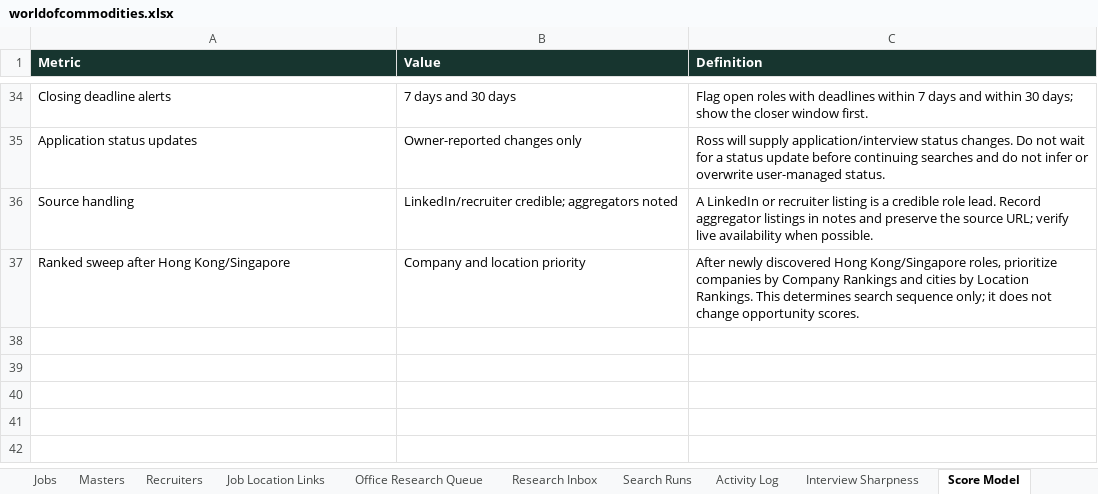
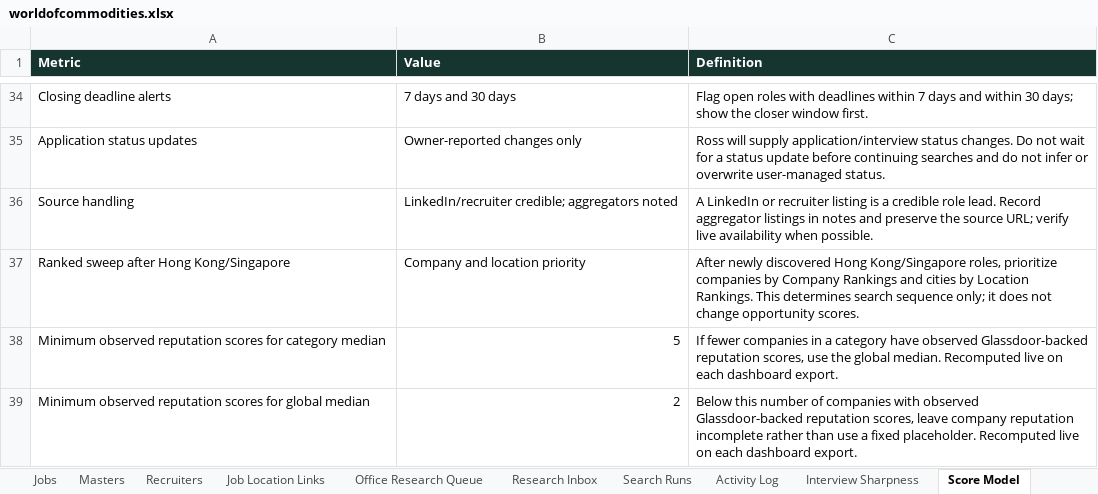
Before and after one commit to RZEdward/world-of-commodities, an Excel workbook: worldofcommodities.xlsx, sheet Score Model, drawn as a sheet; only a part is shown, gaps mark what is left out; values as stored, in another font and other column widths than the file's, no borders; the diff names each change by its address in the sheet, - before the commit and + after, or states it on an @@ line.

```diff
--- a/worldofcommodities.xlsx (sheet Score Model)
+++ b/worldofcommodities.xlsx (sheet Score Model)
+row 38: Minimum observed reputation scores for category median | 5 | If fewer companies in a category have observed Glassdoor-backed reputation scores, use the global median. Recomputed live on each dashboard export.
+row 39: Minimum observed reputation scores for global median | 2 | Below this number of companies with observed Glassdoor-backed reputation scores, leave company reputation incomplete rather than use a fixed placeholder. Recomputed live on each dashboard export.
```
Also changed, not shown: sheet Jobs, sheet Job Location Links, sheet Search Coverage Log, sheet Search Runs, 2 other files.
